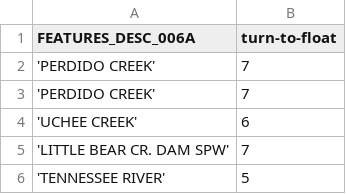
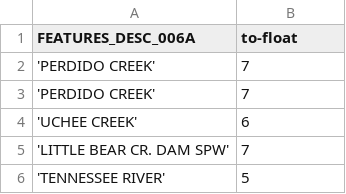
Before and after one commit to sandeepmj/datasets, a CSV file: numbers-as-strings.csv, drawn as a sheet; only a part is shown.

Commit message:
updated

```diff
--- a/numbers-as-strings.csv
+++ b/numbers-as-strings.csv
@@ -1,2 +1,2 @@
-FEATURES_DESC_006A,turn-to-float
+FEATURES_DESC_006A,to-float
 'PERDIDO CREEK',7
```
